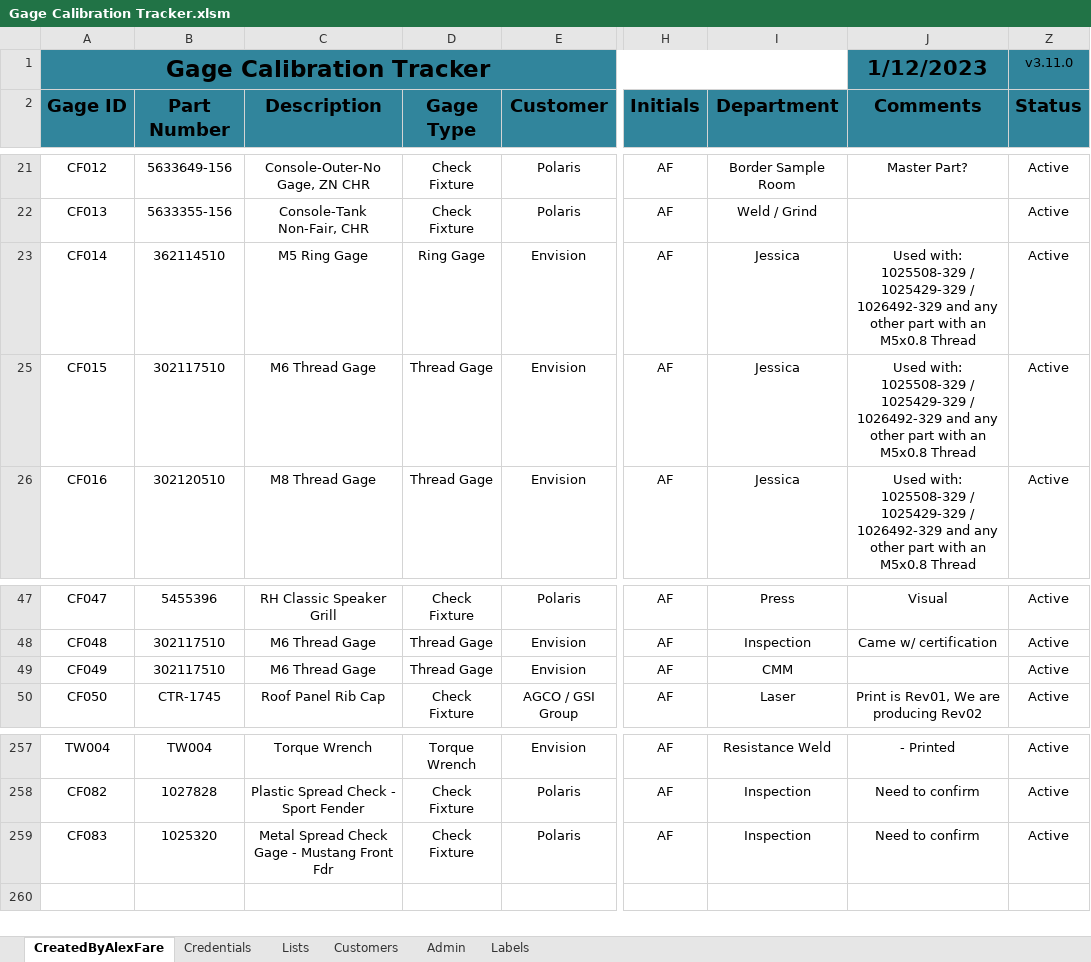
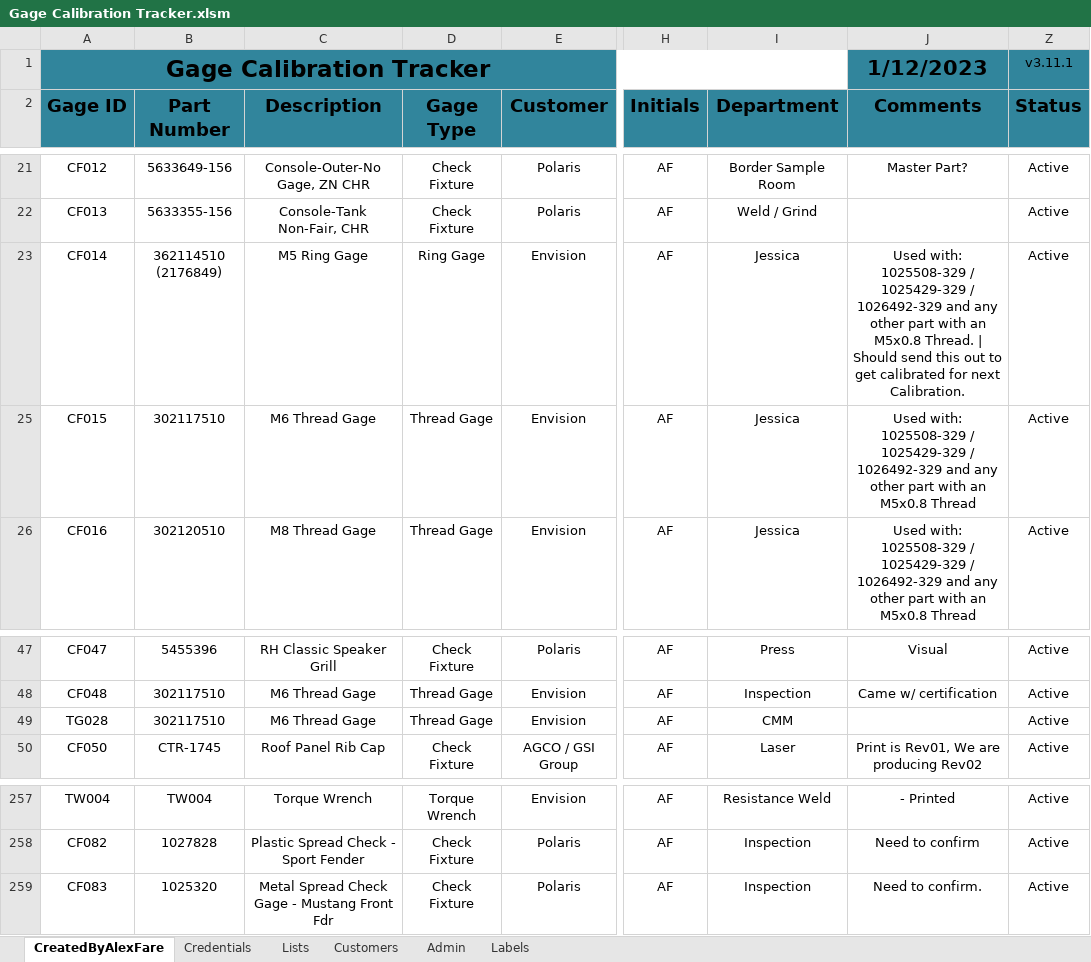
Before and after one commit to alexfare/GageCalibrationTracker, an Excel workbook: Gage Calibration Tracker.xlsm, sheet CreatedByAlexFare, drawn as a sheet; only a part is shown, gaps mark what is left out; values as stored, in another font and other column widths than the file's, no borders; charts and pictures and conditional formats and table styles not drawn; ↵ is a line break in a cell; the diff names each change by its address in the sheet, - before the commit and + after, or states it on an @@ line.

```diff
--- a/Gage Calibration Tracker.xlsm (sheet CreatedByAlexFare)
+++ b/Gage Calibration Tracker.xlsm (sheet CreatedByAlexFare)
-Z1 (Status): v3.11.0
+Z1 (Status): v3.11.1
-B23 (Part Number): 362114510
+B23 (Part Number): 362114510 (2176849)
-J23 (Comments): …an M5x0.8 Thread
+J23 (Comments): …an M5x0.8 Thread. | ↵ Should send this out to get calibrated for next Calibration.
-A49 (Gage ID): CF049
+A49 (Gage ID): TG028
-J259 (Comments): Need to confirm
+J259 (Comments): Need to confirm.
```
Also changed, not shown: sheet Admin, hidden cells, 10 other files.
